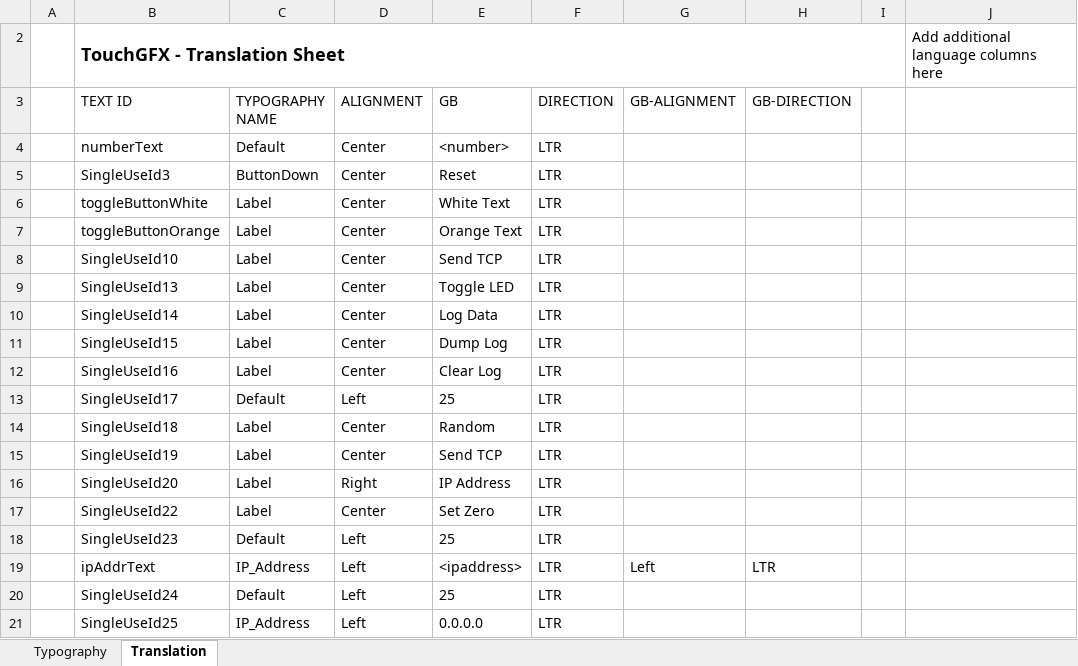
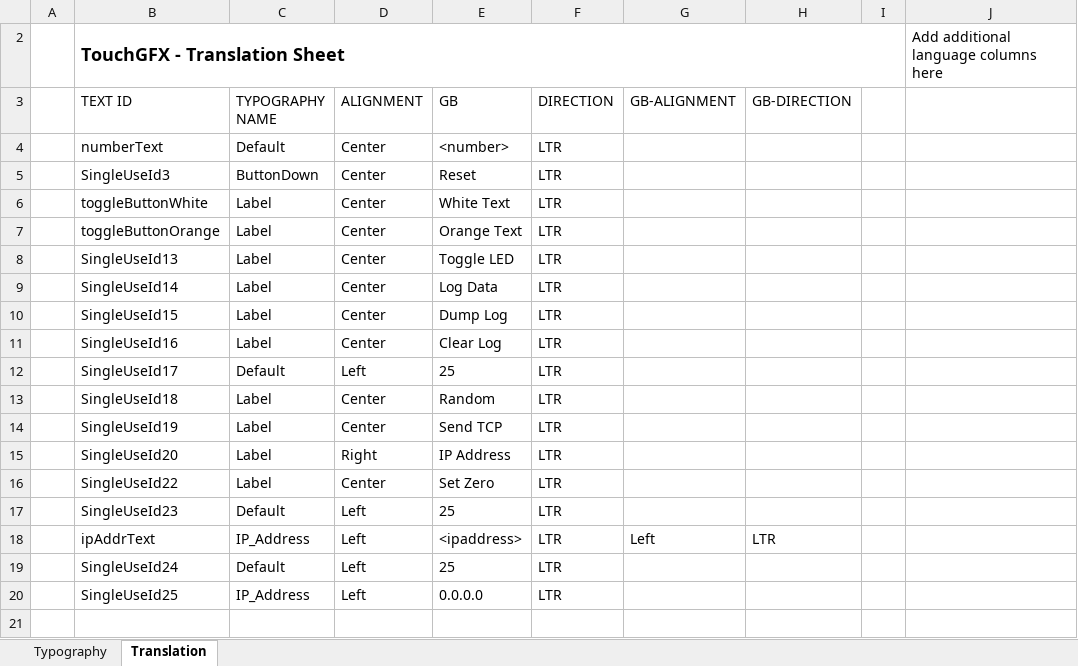
Before and after one commit to argandas/STM32F746G-DISCO_TouchGFX_Demo-1, an Excel workbook: TouchGFX/assets/texts/texts.xlsx, sheet Translation, drawn as a sheet; values as stored, in another font and other column widths than the file's, no borders; table styles not drawn; the diff names each change by its address in the sheet, - before the commit and + after, or states it on an @@ line.

```diff
--- a/TouchGFX/assets/texts/texts.xlsx (sheet Translation)
+++ b/TouchGFX/assets/texts/texts.xlsx (sheet Translation)
-row 8:  | SingleUseId10 | Label | Center | Send TCP | LTR
```
Also changed, not shown: 3 other files.
